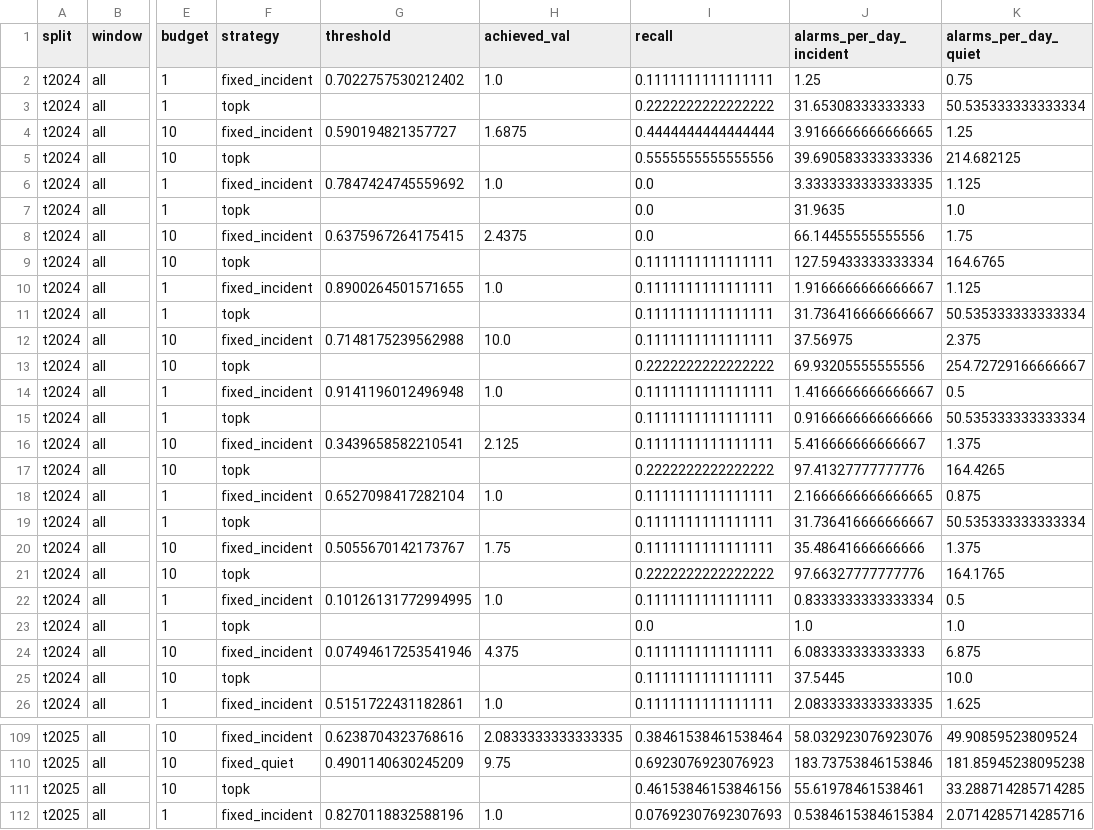
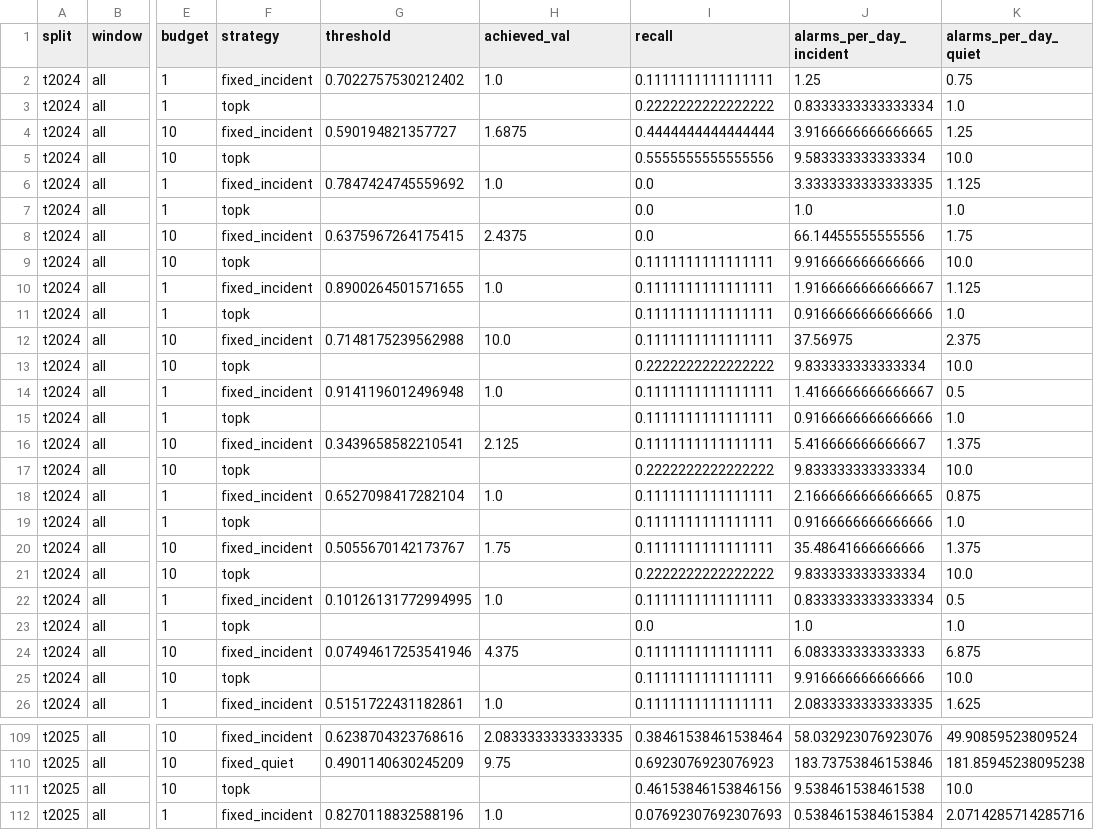
Before and after one commit to KuznetsovKarazin/blockchain-detector-eval, a CSV file: results/kan/tv4_20261031_014421/thresholds.csv (was results/kan/tv4_20261030_195926/thresholds.csv), drawn as a sheet; only a part is shown, gaps mark what is left out; the diff covers the shown part only; the diff names each change by its address in the sheet, - before the commit and + after, or states it on an @@ line.

```diff
--- a/results/kan/tv4_20261030_195926/thresholds.csv
+++ b/results/kan/tv4_20261031_014421/thresholds.csv
-J3 (alarms_per_day_incident): 31.65308333333333
+J3 (alarms_per_day_incident): 0.8333333333333334
-K3 (alarms_per_day_quiet): 50.535333333333334
+K3 (alarms_per_day_quiet): 1.0
-J5 (alarms_per_day_incident): 39.690583333333336
+J5 (alarms_per_day_incident): 9.583333333333334
-K5 (alarms_per_day_quiet): 214.682125
+K5 (alarms_per_day_quiet): 10.0
-J7 (alarms_per_day_incident): 31.9635
+J7 (alarms_per_day_incident): 1.0
-J9 (alarms_per_day_incident): 127.59433333333334
+J9 (alarms_per_day_incident): 9.916666666666666
-K9 (alarms_per_day_quiet): 164.6765
+K9 (alarms_per_day_quiet): 10.0
-J11 (alarms_per_day_incident): 31.736416666666667
+J11 (alarms_per_day_incident): 0.9166666666666666
-K11 (alarms_per_day_quiet): 50.535333333333334
+K11 (alarms_per_day_quiet): 1.0
-J13 (alarms_per_day_incident): 69.93205555555556
+J13 (alarms_per_day_incident): 9.833333333333334
-K13 (alarms_per_day_quiet): 254.72729166666667
+K13 (alarms_per_day_quiet): 10.0
-K15 (alarms_per_day_quiet): 50.535333333333334
+K15 (alarms_per_day_quiet): 1.0
-J17 (alarms_per_day_incident): 97.41327777777776
+J17 (alarms_per_day_incident): 9.833333333333334
-K17 (alarms_per_day_quiet): 164.4265
+K17 (alarms_per_day_quiet): 10.0
-J19 (alarms_per_day_incident): 31.736416666666667
+J19 (alarms_per_day_incident): 0.9166666666666666
-K19 (alarms_per_day_quiet): 50.535333333333334
+K19 (alarms_per_day_quiet): 1.0
-J21 (alarms_per_day_incident): 97.66327777777776
+J21 (alarms_per_day_incident): 9.833333333333334
-K21 (alarms_per_day_quiet): 164.1765
+K21 (alarms_per_day_quiet): 10.0
-J25 (alarms_per_day_incident): 37.5445
+J25 (alarms_per_day_incident): 9.916666666666666
-J111 (alarms_per_day_incident): 55.61978461538461
+J111 (alarms_per_day_incident): 9.538461538461538
-K111 (alarms_per_day_quiet): 33.288714285714285
+K111 (alarms_per_day_quiet): 10.0
```
Also changed, not shown: 85 edited cells elsewhere in this file, results/kan/tv4_20261031_005129/thresholds.csv, 22 other files.
